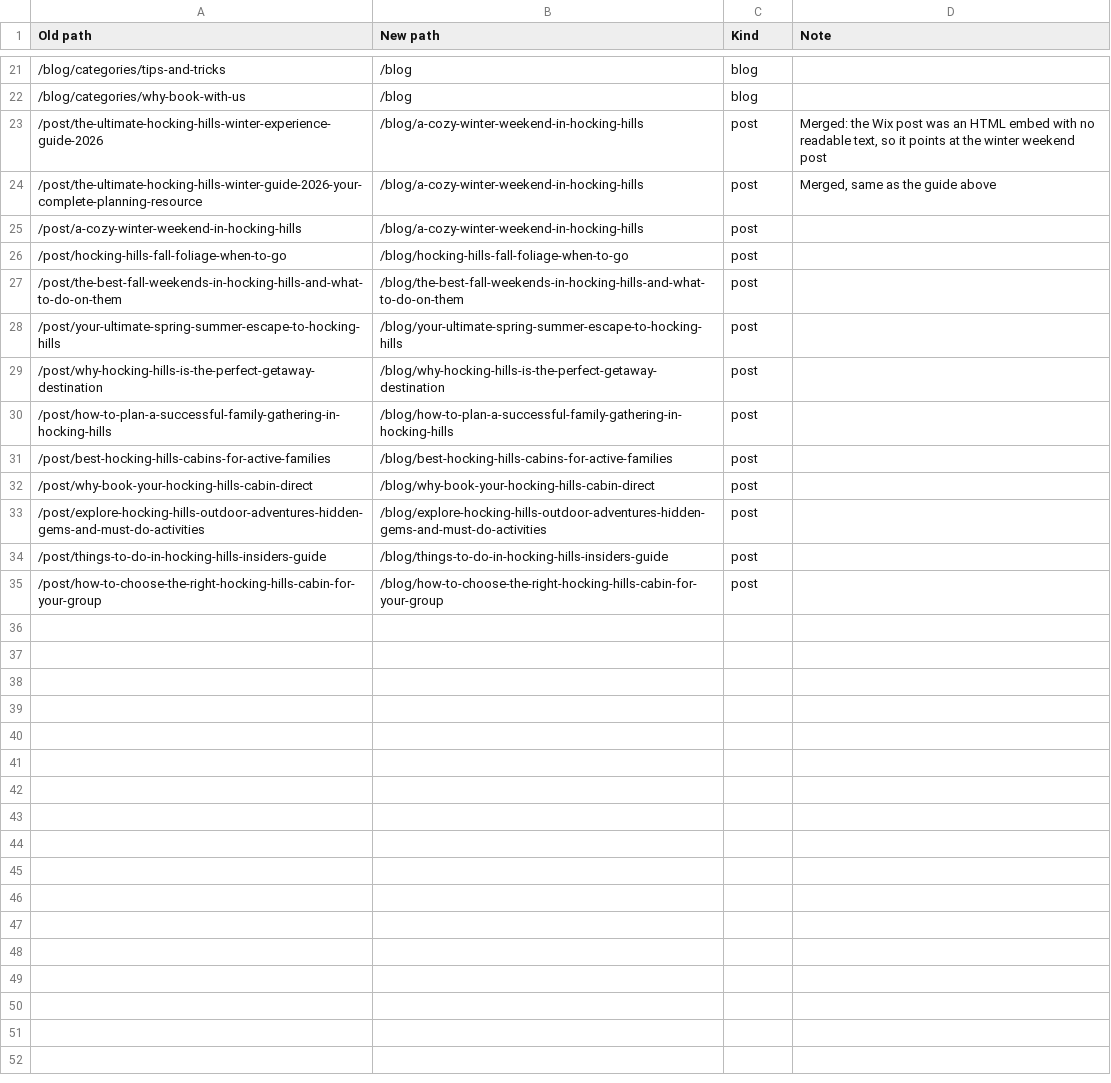
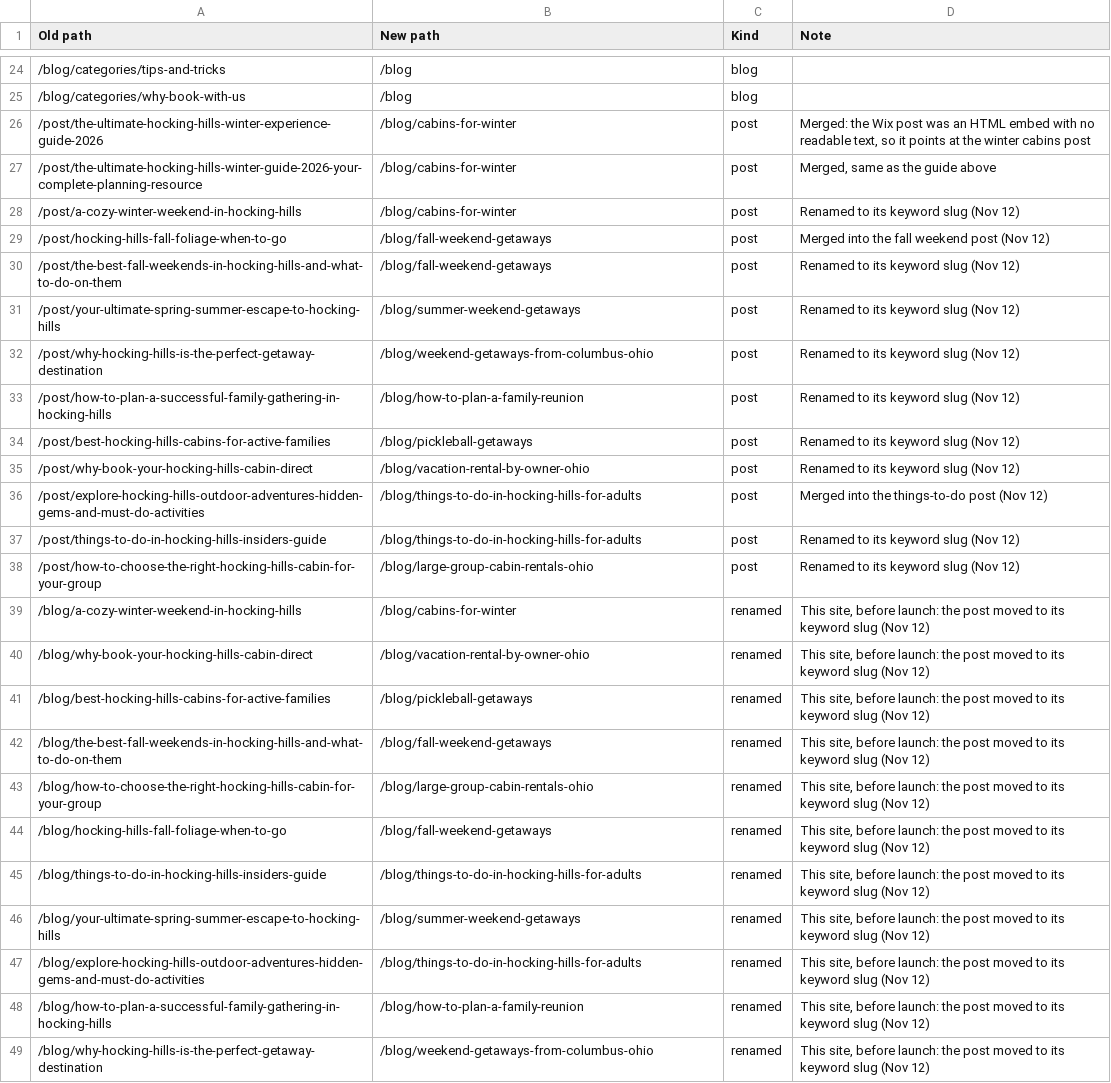
Before and after one commit to happyhockingstays/happy-hocking-site, a CSV file: docs/redirects.csv, drawn as a sheet; only a part is shown, gaps mark what is left out; the diff covers the shown part only.

```diff
--- a/docs/redirects.csv
+++ b/docs/redirects.csv
@@ -22,14 +25,25 @@ Old path,New path,Kind,Note
 /blog/categories/why-book-with-us,/blog,blog,
-/post/the-ultimate-hocking-hills-winter-experience-guide-2026,/blog/a-cozy-winter-weekend-in-hocking-hills,post,"Merged: the Wix post was an HTML embed with no readable text, so it points at the winter weekend post"
-/post/the-ultimate-hocking-hills-winter-guide-2026-your-complete-planning-resource,/blog/a-cozy-winter-weekend-in-hocking-hills,post,"Merged, same as the guide above"
-/post/a-cozy-winter-weekend-in-hocking-hills,/blog/a-cozy-winter-weekend-in-hocking-hills,post,
-/post/hocking-hills-fall-foliage-when-to-go,/blog/hocking-hills-fall-foliage-when-to-go,post,
-/post/the-best-fall-weekends-in-hocking-hills-and-what-to-do-on-them,/blog/the-best-fall-weekends-in-hocking-hills-and-what-to-do-on-them,post,
-/post/your-ultimate-spring-summer-escape-to-hocking-hills,/blog/your-ultimate-spring-summer-escape-to-hocking-hills,post,
-/post/why-hocking-hills-is-the-perfect-getaway-destination,/blog/why-hocking-hills-is-the-perfect-getaway-destination,post,
-/post/how-to-plan-a-successful-family-gathering-in-hocking-hills,/blog/how-to-plan-a-successful-family-gathering-in-hocking-hills,post,
-/post/best-hocking-hills-cabins-for-active-families,/blog/best-hocking-hills-cabins-for-active-families,post,
-/post/why-book-your-hocking-hills-cabin-direct,/blog/why-book-your-hocking-hills-cabin-direct,post,
-/post/explore-hocking-hills-outdoor-adventures-hidden-gems-and-must-do-activities,/blog/explore-hocking-hills-outdoor-adventures-hidden-gems-and-must-do-activities,post,
-/post/things-to-do-in-hocking-hills-insiders-guide,/blog/things-to-do-in-hocking-hills-insiders-guide,post,
-/post/how-to-choose-the-right-hocking-hills-cabin-for-your-group,/blog/how-to-choose-the-right-hocking-hills-cabin-for-your-group,post,
+/post/the-ultimate-hocking-hills-winter-experience-guide-2026,/blog/cabins-for-winter,post,"Merged: the Wix post was an HTML embed with no readable text, so it points at the winter cabins post"
+/post/the-ultimate-hocking-hills-winter-guide-2026-your-complete-planning-resource,/blog/cabins-for-winter,post,"Merged, same as the guide above"
+/post/a-cozy-winter-weekend-in-hocking-hills,/blog/cabins-for-winter,post,Renamed to its keyword slug (Nov 12)
+/post/hocking-hills-fall-foliage-when-to-go,/blog/fall-weekend-getaways,post,Merged into the fall weekend post (Nov 12)
+/post/the-best-fall-weekends-in-hocking-hills-and-what-to-do-on-them,/blog/fall-weekend-getaways,post,Renamed to its keyword slug (Nov 12)
+/post/your-ultimate-spring-summer-escape-to-hocking-hills,/blog/summer-weekend-getaways,post,Renamed to its keyword slug (Nov 12)
+/post/why-hocking-hills-is-the-perfect-getaway-destination,/blog/weekend-getaways-from-columbus-ohio,post,Renamed to its keyword slug (Nov 12)
+/post/how-to-plan-a-successful-family-gathering-in-hocking-hills,/blog/how-to-plan-a-family-reunion,post,Renamed to its keyword slug (Nov 12)
+/post/best-hocking-hills-cabins-for-active-families,/blog/pickleball-getaways,post,Renamed to its keyword slug (Nov 12)
+/post/why-book-your-hocking-hills-cabin-direct,/blog/vacation-rental-by-owner-ohio,post,Renamed to its keyword slug (Nov 12)
+/post/explore-hocking-hills-outdoor-adventures-hidden-gems-and-must-do-activities,/blog/things-to-do-in-hocking-hills-for-adults,post,Merged into the things-to-do post (Nov 12)
+/post/things-to-do-in-hocking-hills-insiders-guide,/blog/things-to-do-in-hocking-hills-for-adults,post,Renamed to its keyword slug (Nov 12)
+/post/how-to-choose-the-right-hocking-hills-cabin-for-your-group,/blog/large-group-cabin-rentals-ohio,post,Renamed to its keyword slug (Nov 12)
+/blog/a-cozy-winter-weekend-in-hocking-hills,/blog/cabins-for-winter,renamed,"This site, before launch: the post moved to its keyword slug (Nov 12)"
+/blog/why-book-your-hocking-hills-cabin-direct,/blog/vacation-rental-by-owner-ohio,renamed,"This site, before launch: the post moved to its keyword slug (Nov 12)"
+/blog/best-hocking-hills-cabins-for-active-families,/blog/pickleball-getaways,renamed,"This site, before launch: the post moved to its keyword slug (Nov 12)"
+/blog/the-best-fall-weekends-in-hocking-hills-and-what-to-do-on-them,/blog/fall-weekend-getaways,renamed,"This site, before launch: the post moved to its keyword slug (Nov 12)"
+/blog/how-to-choose-the-right-hocking-hills-cabin-for-your-group,/blog/large-group-cabin-rentals-ohio,renamed,"This site, before launch: the post moved to its keyword slug (Nov 12)"
+/blog/hocking-hills-fall-foliage-when-to-go,/blog/fall-weekend-getaways,renamed,"This site, before launch: the post moved to its keyword slug (Nov 12)"
+/blog/things-to-do-in-hocking-hills-insiders-guide,/blog/things-to-do-in-hocking-hills-for-adults,renamed,"This site, before launch: the post moved to its keyword slug (Nov 12)"
+/blog/your-ultimate-spring-summer-escape-to-hocking-hills,/blog/summer-weekend-getaways,renamed,"This site, before launch: the post moved to its keyword slug (Nov 12)"
+/blog/explore-hocking-hills-outdoor-adventures-hidden-gems-and-must-do-activities,/blog/things-to-do-in-hocking-hills-for-adults,renamed,"This site, before launch: the post moved to its keyword slug (Nov 12)"
+/blog/how-to-plan-a-successful-family-gathering-in-hocking-hills,/blog/how-to-plan-a-family-reunion,renamed,"This site, before launch: the post moved to its keyword slug (Nov 12)"
+/blog/why-hocking-hills-is-the-perfect-getaway-destination,/blog/weekend-getaways-from-columbus-ohio,renamed,"This site, before launch: the post moved to its keyword slug (Nov 12)"
```
Also changed, not shown: 3 added rows elsewhere in this file, 50 other files.
